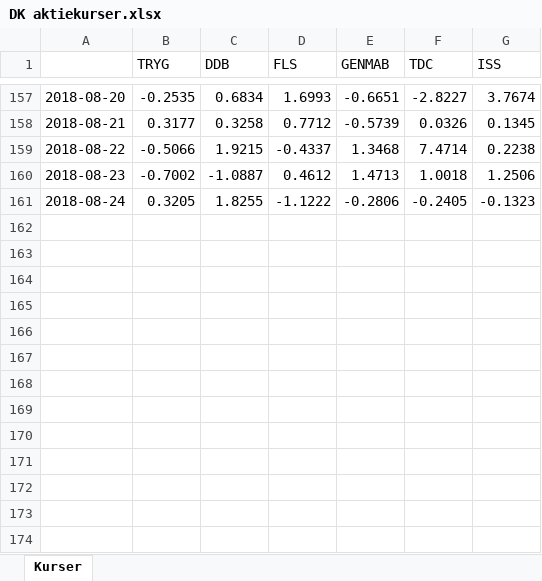
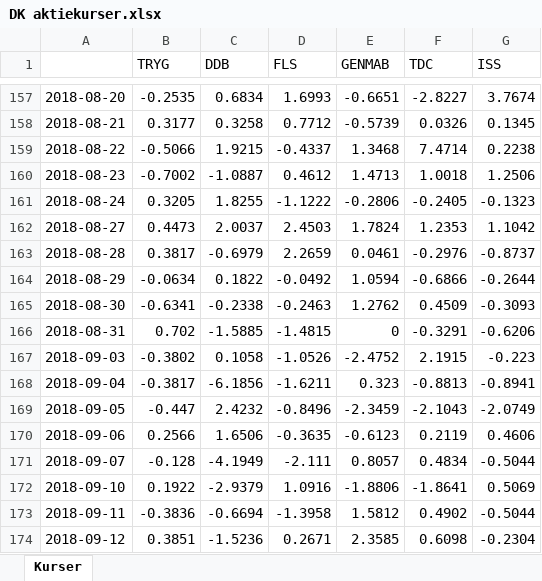
Before and after one commit to cphthomas/stat3, an Excel workbook: DK aktiekurser.xlsx, sheet Kurser, drawn as a sheet; only a part is shown, gaps mark what is left out; values as stored, in another font and other column widths than the file's, no borders; the diff names each change by its address in the sheet, - before the commit and + after, or states it on an @@ line.

```diff
--- a/DK aktiekurser.xlsx (sheet Kurser)
+++ b/DK aktiekurser.xlsx (sheet Kurser)
+row 162: 2018-08-27 | 0.4473 | 2.0037 | 2.4503 | 1.7824 | 1.2353 | 1.1042
+row 163: 2018-08-28 | 0.3817 | -0.6979 | 2.2659 | 0.0461 | -0.2976 | -0.8737
+row 164: 2018-08-29 | -0.0634 | 0.1822 | -0.0492 | 1.0594 | -0.6866 | -0.2644
+row 165: 2018-08-30 | -0.6341 | -0.2338 | -0.2463 | 1.2762 | 0.4509 | -0.3093
+row 166: 2018-08-31 | 0.702 | -1.5885 | -1.4815 | 0 | -0.3291 | -0.6206
+row 167: 2018-09-03 | -0.3802 | 0.1058 | -1.0526 | -2.4752 | 2.1915 | -0.223
+row 168: 2018-09-04 | -0.3817 | -6.1856 | -1.6211 | 0.323 | -0.8813 | -0.8941
+row 169: 2018-09-05 | -0.447 | 2.4232 | -0.8496 | -2.3459 | -2.1043 | -2.0749
+row 170: 2018-09-06 | 0.2566 | 1.6506 | -0.3635 | -0.6123 | 0.2119 | 0.4606
+row 171: 2018-09-07 | -0.128 | -4.1949 | -2.111 | 0.8057 | 0.4834 | -0.5044
+row 172: 2018-09-10 | 0.1922 | -2.9379 | 1.0916 | -1.8806 | -1.8641 | 0.5069
+row 173: 2018-09-11 | -0.3836 | -0.6694 | -1.3958 | 1.5812 | 0.4902 | -0.5044
+row 174: 2018-09-12 | 0.3851 | -1.5236 | 0.2671 | 2.3585 | 0.6098 | -0.2304
```
Also changed, not shown: 44 other files.
